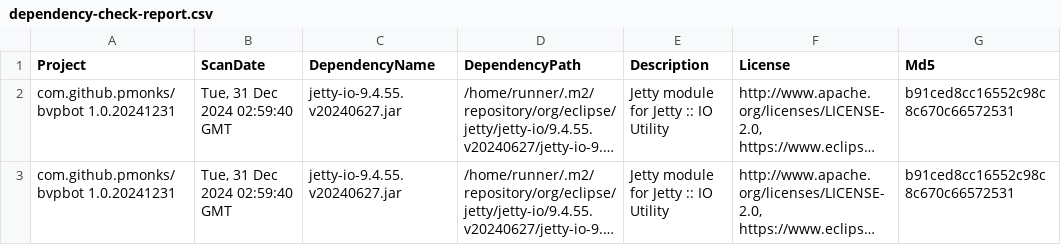
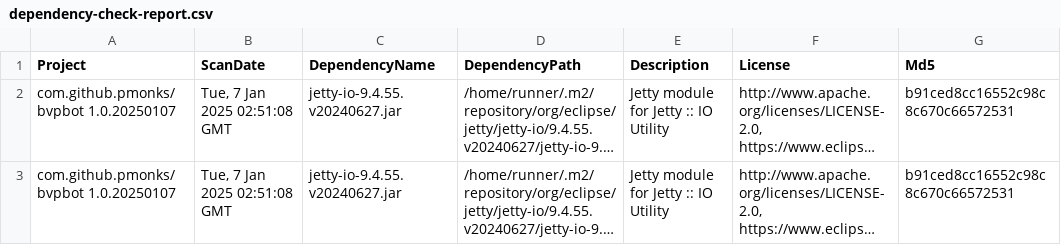
Before and after one commit to pmonks/bvpbot, a CSV file: nvd/dependency-check-report.csv, drawn as a sheet; only a part is shown; long unchanged cells end in …; the diff covers the shown part only; the diff names each change by its address in the sheet, - before the commit and + after, or states it on an @@ line.

```diff
--- a/nvd/dependency-check-report.csv
+++ b/nvd/dependency-check-report.csv
-A2:A3 (Project): com.github.pmonks/bvpbot 1.0.20241231
+A2:A3 (Project): com.github.pmonks/bvpbot 1.0.20250107
-B2:B3 (ScanDate): Tue, 31 Dec 2024 02:59:40 GMT
+B2:B3 (ScanDate): Tue, 7 Jan 2025 02:51:08 GMT
```
Also changed, not shown: 14 edited cells elsewhere in this file, 8 other files.
